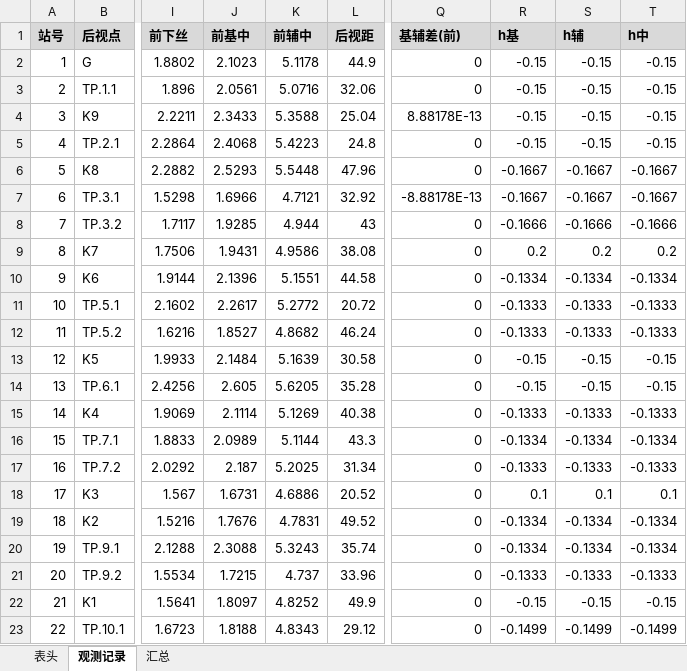
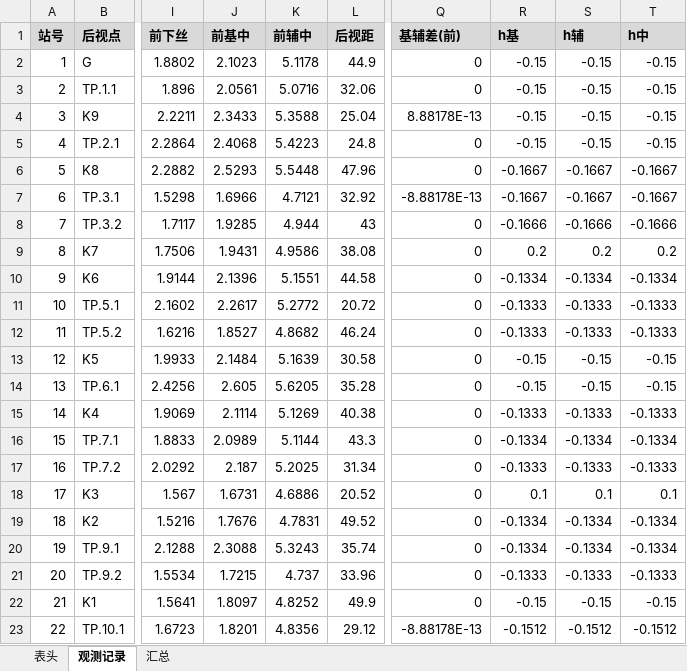
Before and after one commit to p1lab/-CeHui, an Excel workbook: output/二等水准观测手簿.xlsx, sheet 观测记录, drawn as a sheet; only a part is shown, gaps mark what is left out; values as stored, in another font and other column widths than the file's, no borders; the diff names each change by its address in the sheet, - before the commit and + after, or states it on an @@ line.

```diff
--- a/output/二等水准观测手簿.xlsx (sheet 观测记录)
+++ b/output/二等水准观测手簿.xlsx (sheet 观测记录)
-J23 (前基中): 1.8188
+J23 (前基中): 1.8201
-K23 (前辅中): 4.8343
+K23 (前辅中): 4.8356
-Q23 (基辅差(前)): 0
+Q23 (基辅差(前)): -8.88178E-13
-R23 (h基): -0.1499
+R23 (h基): -0.1512
-S23 (h辅): -0.1499
+S23 (h辅): -0.1512
-T23 (h中): -0.1499
+T23 (h中): -0.1512
```
Also changed, not shown: sheet 汇总, output/一级导线观测手簿.xlsx, 17 other files.
